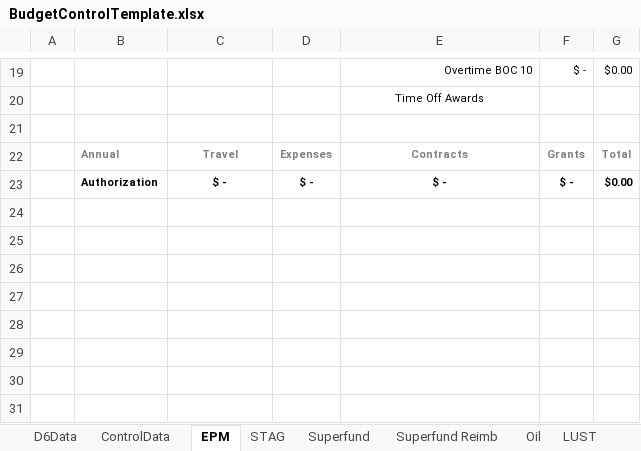
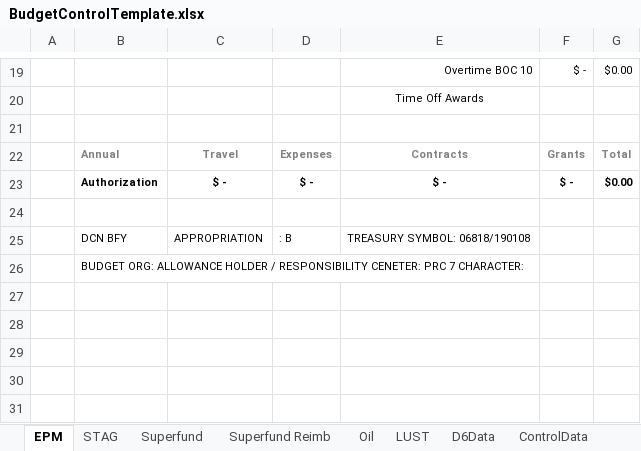
Before and after one commit to codacy-badger/BudgetExecution, an Excel workbook: Ninja/Report/BudgetControlTemplate.xlsx, sheet EPM, drawn as a sheet; only a part is shown, gaps mark what is left out; values as stored, in another font and other column widths than the file's, no borders; charts and pictures and table styles not drawn; the diff names each change by its address in the sheet, - before the commit and + after, or states it on an @@ line.

```diff
--- a/Ninja/Report/BudgetControlTemplate.xlsx (sheet EPM)
+++ b/Ninja/Report/BudgetControlTemplate.xlsx (sheet EPM)
@@ sheet tab order changed: EPM | STAG | Superfund | Superfund Reimb | Oil | LUST | D6Data | ControlData @@
-row 25: (empty)
+row 25:  | DCN BFY | APPROPRIATION | : B | TREASURY SYMBOL: 06818/190108
-B26: (empty)
+B26: BUDGET ORG: ALLOWANCE HOLDER / RESPONSIBILITY CENETER: PRC 7 CHARACTER:
```
Also changed, not shown: sheet D6Data, sheet Superfund Reimb, sheet Superfund, sheet Oil, sheet LUST, sheet STAG, 1 more sheet, charts or pictures, 6 other files.
